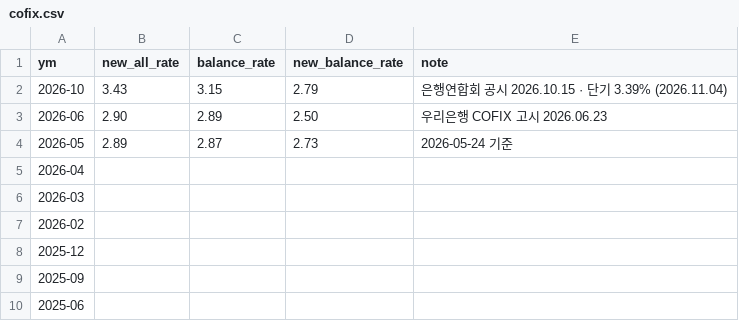
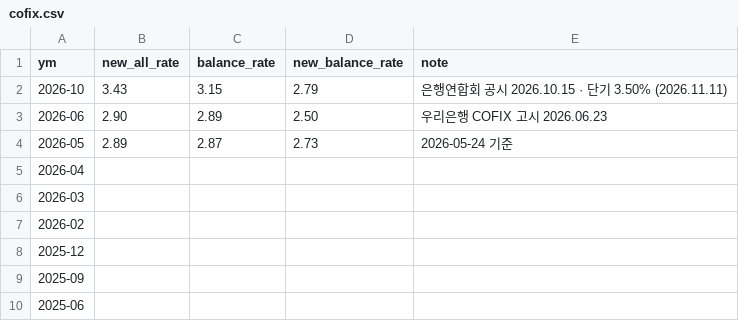
Before and after one commit to naqmin999-sketch/pf-daily-mail, a CSV file: manual_data/cofix.csv, drawn as a sheet.

```diff
--- a/manual_data/cofix.csv
+++ b/manual_data/cofix.csv
@@ -1,3 +1,3 @@
 ym,new_all_rate,balance_rate,new_balance_rate,note
-2026-10,3.43,3.15,2.79,은행연합회 공시 2026.10.15 · 단기 3.39% (2026.11.04)
+2026-10,3.43,3.15,2.79,은행연합회 공시 2026.10.15 · 단기 3.50% (2026.11.11)
 2026-06,2.90,2.89,2.50,우리은행 COFIX 고시 2026.06.23
```
Also changed, not shown: 1 other file.
